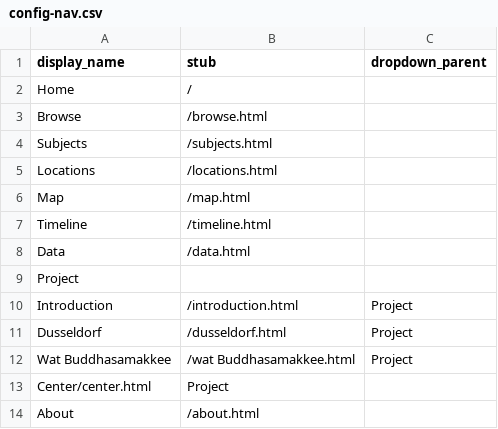
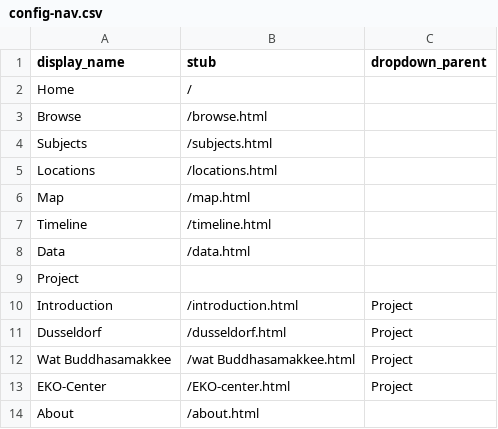
Before and after one commit to Din977/projectstatue, a CSV file: _data/config-nav.csv, drawn as a sheet; removed rows and columns are numbered as before the commit, all else as after; the diff names each change by its address in the sheet, - before the commit and + after, or states it on an @@ line.

Commit message:
Update config-nav.csv

```diff
--- a/_data/config-nav.csv
+++ b/_data/config-nav.csv
-row 13: Center/center.html | Project
+row 13: EKO-Center | /EKO-center.html | Project
```
